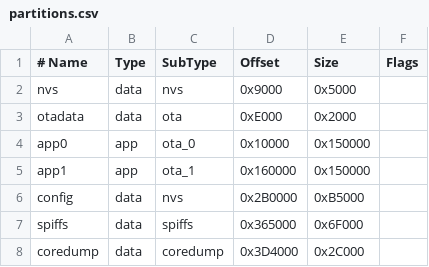
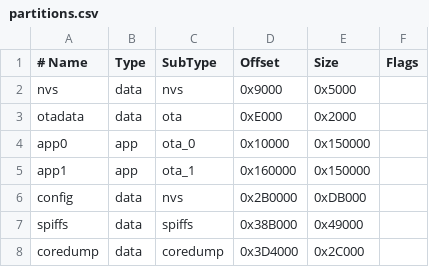
Before and after one commit to SamuelCicuitStudio/LoganJksnFirmware, a CSV file: partitions.csv, drawn as a sheet.

```diff
--- a/partitions.csv
+++ b/partitions.csv
@@ -5,4 +5,4 @@ app0,app,ota_0,0x10000,0x150000,
 app1,app,ota_1,0x160000,0x150000,
-config,data,nvs,0x2B0000,0xB5000,
-spiffs,data,spiffs,0x365000,0x6F000,
+config,data,nvs,0x2B0000,0xDB000,
+spiffs,data,spiffs,0x38B000,0x49000,
 coredump,data,coredump,0x3D4000,0x2C000,
```
Also changed, not shown: 15 other files.
